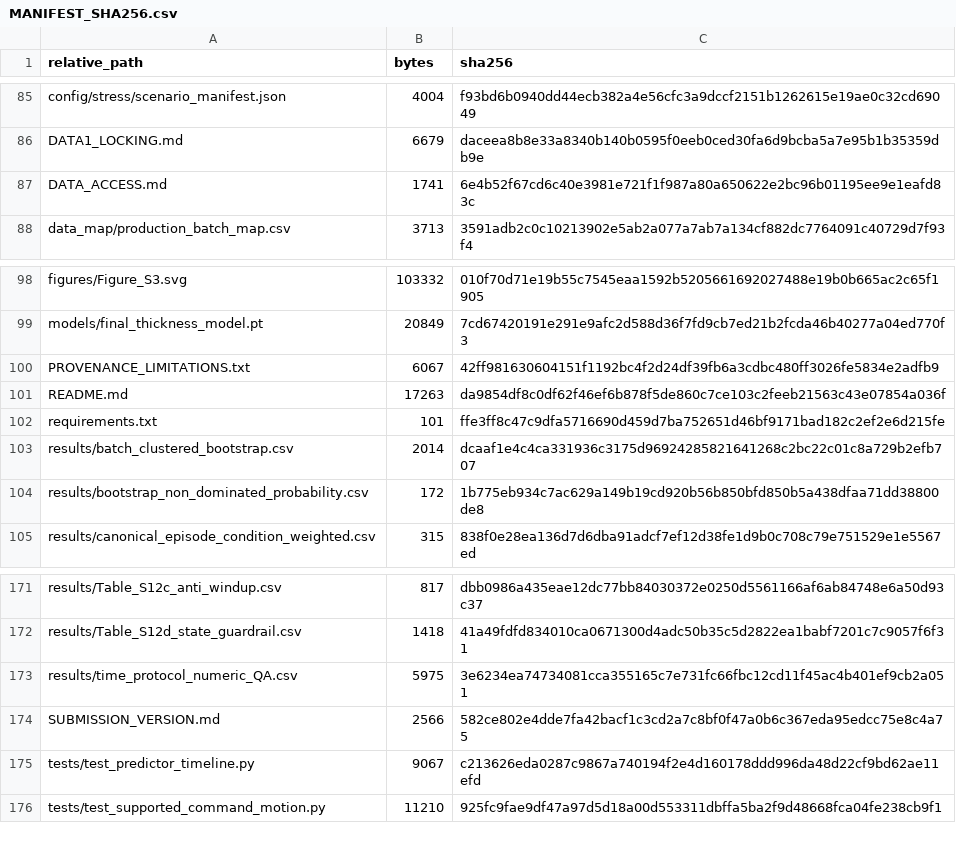
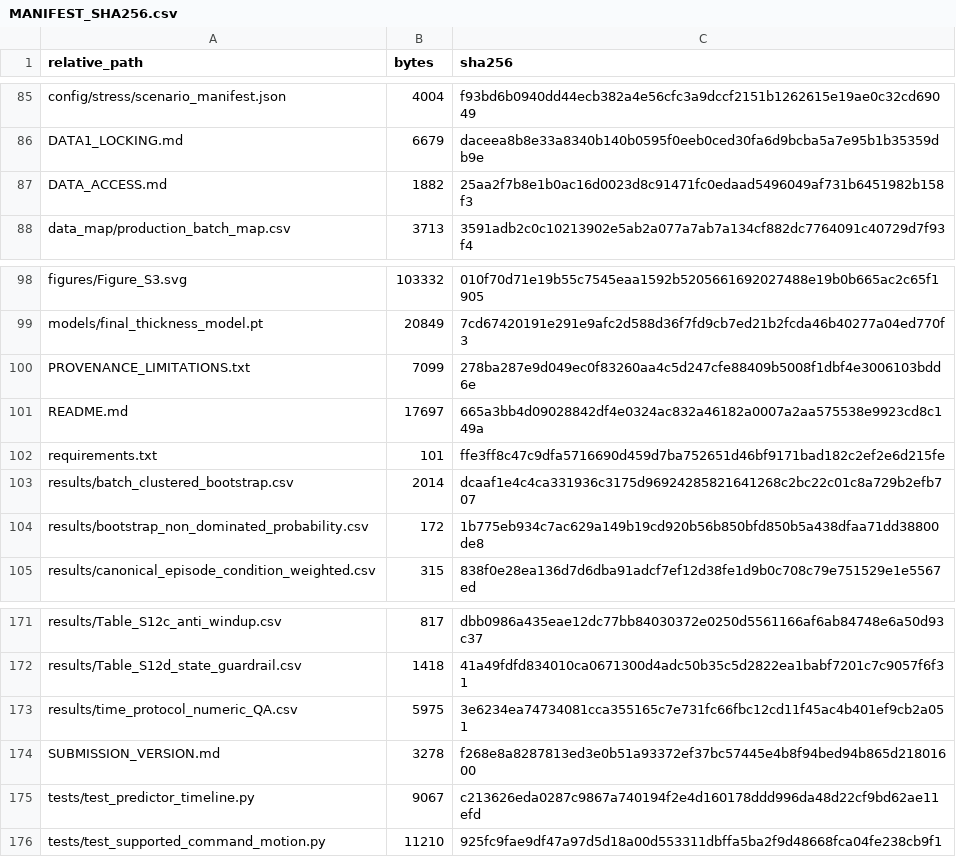
Before and after one commit to 1500ssp-oss/timc-rolling-replay, a CSV file: MANIFEST_SHA256.csv, drawn as a sheet; only a part is shown, gaps mark what is left out.

```diff
--- a/MANIFEST_SHA256.csv
+++ b/MANIFEST_SHA256.csv
@@ -86,3 +86,3 @@ config/stress/scenario_manifest.json,4004,f93bd6b0940dd44ecb382a4e56cfc3a9dccf21
 DATA1_LOCKING.md,6679,daceea8b8e33a8340b140b0595f0eeb0ced30fa6d9bcba5a7e95b1b35359db9e
-DATA_ACCESS.md,1741,6e4b52f67cd6c40e3981e721f1f987a80a650622e2bc96b01195ee9e1eafd83c
+DATA_ACCESS.md,1882,25aa2f7b8e1b0ac16d0023d8c91471fc0edaad5496049af731b6451982b158f3
 data_map/production_batch_map.csv,3713,3591adb2c0c10213902e5ab2a077a7ab7a134cf882dc7764091c40729d7f93f4
@@ -99,4 +99,4 @@ figures/Figure_S3.svg,103332,010f70d71e19b55c7545eaa1592b5205661692027488e19b0b6
 models/final_thickness_model.pt,20849,7cd67420191e291e9afc2d588d36f7fd9cb7ed21b2fcda46b40277a04ed770f3
-PROVENANCE_LIMITATIONS.txt,6067,42ff981630604151f1192bc4f2d24df39fb6a3cdbc480ff3026fe5834e2adfb9
-README.md,17263,da9854df8c0df62f46ef6b878f5de860c7ce103c2feeb21563c43e07854a036f
+PROVENANCE_LIMITATIONS.txt,7099,278ba287e9d049ec0f83260aa4c5d247cfe88409b5008f1dbf4e3006103bdd6e
+README.md,17697,665a3bb4d09028842df4e0324ac832a46182a0007a2aa575538e9923cd8c149a
 requirements.txt,101,ffe3ff8c47c9dfa5716690d459d7ba752651d46bf9171bad182c2ef2e6d215fe
@@ -173,3 +173,3 @@ results/Table_S12d_state_guardrail.csv,1418,41a49fdfd834010ca0671300d4adc50b35c5
 results/time_protocol_numeric_QA.csv,5975,3e6234ea74734081cca355165c7e731fc66fbc12cd11f45ac4b401ef9cb2a051
-SUBMISSION_VERSION.md,2566,582ce802e4dde7fa42bacf1c3cd2a7c8bf0f47a0b6c367eda95edcc75e8c4a75
+SUBMISSION_VERSION.md,3278,f268e8a8287813ed3e0b51a93372ef37bc57445e4b8f94bed94b865d21801600
 tests/test_predictor_timeline.py,9067,c213626eda0287c9867a740194f2e4d160178ddd996da48d22cf9bd62ae11efd
```
Also changed, not shown: 4 other files.
